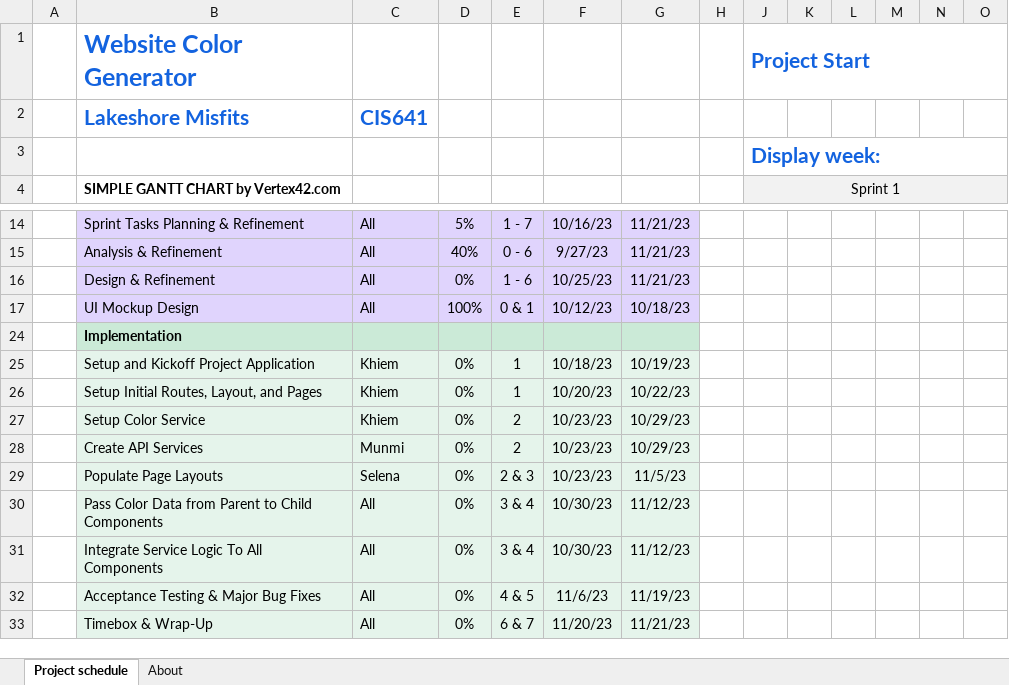
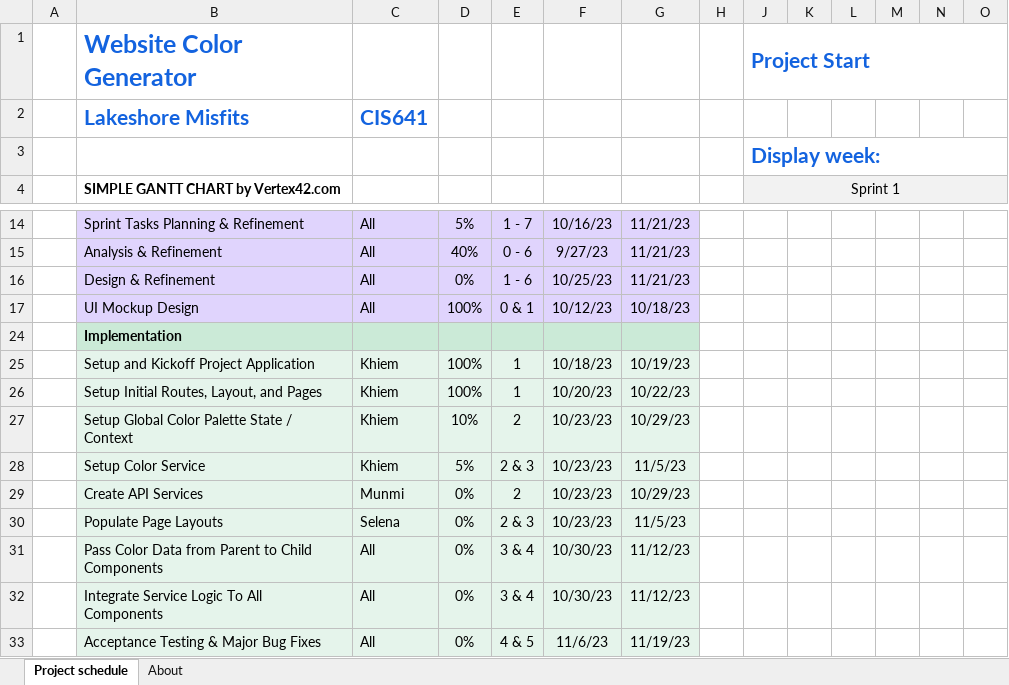
Before and after one commit to khnguyen88/GVSU-CIS641-Lakeshore-Misfits, an Excel workbook: docs/gantt-chart/Lakeshore Misfits Project Gantt chart.xlsx, sheet Project schedule, drawn as a sheet; only a part is shown, gaps mark what is left out; the shorter side is filled out with more unchanged rows; values as stored, in another font and other column widths than the file's, no borders; conditional formats not drawn; addresses are those after the commit; rows hold the shown columns only; the diff names each change by its address in the sheet, - before the commit and + after, or states it on an @@ line.

Commit message:
Updated Gantt Chart and Task Progress

```diff
--- a/docs/gantt-chart/Lakeshore Misfits Project Gantt chart.xlsx (sheet Project schedule)
+++ b/docs/gantt-chart/Lakeshore Misfits Project Gantt chart.xlsx (sheet Project schedule)
-D25:D26: 0%
+D25:D26: 100%
+row 27:  | Setup Global Color Palette State / Context | Khiem | 10% | 2 | 10/23/23 | 10/29/23
-D28: 0%
+D28: 5%
-E28: 2
+E28: 2 & 3
-G28: 10/29/23
+G28: 11/5/23
```
Also changed, not shown: 1 other file.
